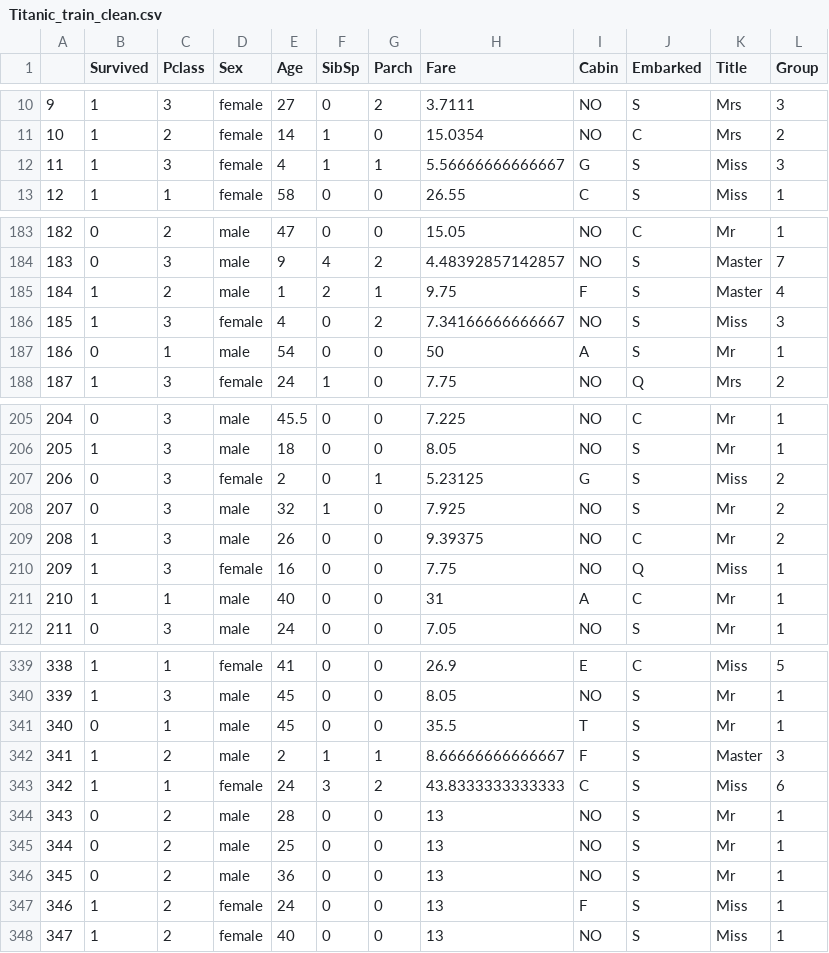
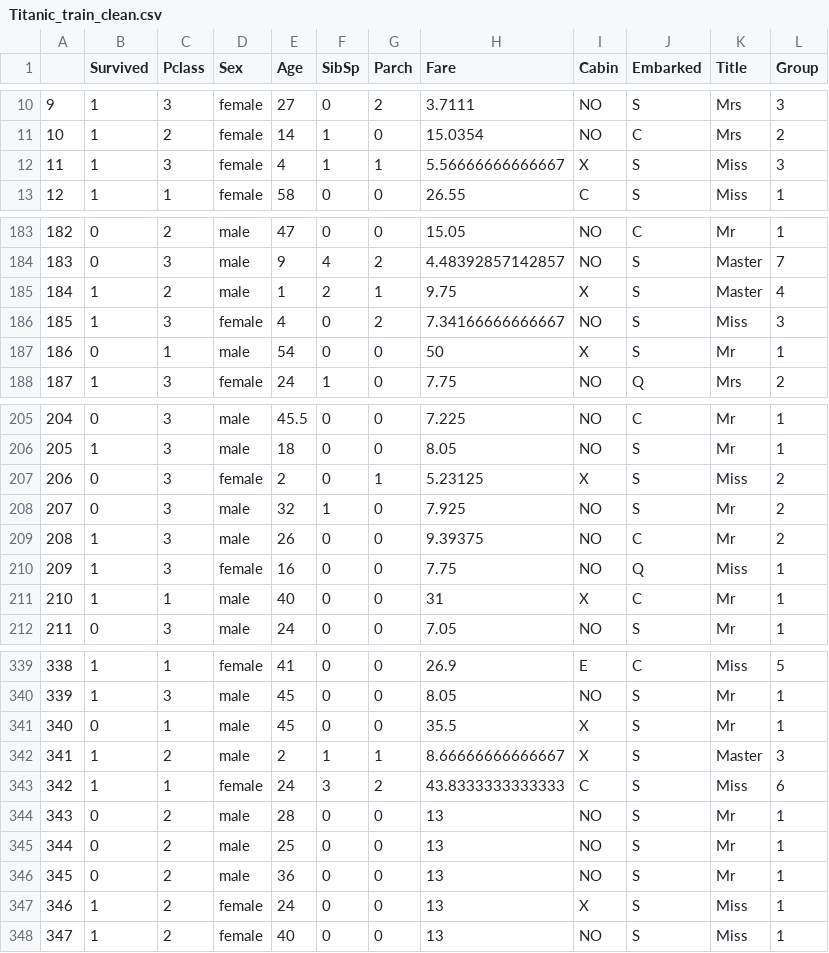
Before and after one commit to vboix2/PRA2_NetejaDades, a CSV file: data/Titanic_train_clean.csv, drawn as a sheet; only a part is shown, gaps mark what is left out; the diff covers the shown part only.

```diff
--- a/data/Titanic_train_clean.csv
+++ b/data/Titanic_train_clean.csv
@@ -11,3 +11,3 @@
 "10",1,2,"female",14,1,0,15.0354,"NO","C","Mrs",2
-"11",1,3,"female",4,1,1,5.56666666666667,"G","S","Miss",3
+"11",1,3,"female",4,1,1,5.56666666666667,"X","S","Miss",3
 "12",1,1,"female",58,0,0,26.55,"C","S","Miss",1
@@ -184,5 +184,5 @@
 "183",0,3,"male",9,4,2,4.48392857142857,"NO","S","Master",7
-"184",1,2,"male",1,2,1,9.75,"F","S","Master",4
+"184",1,2,"male",1,2,1,9.75,"X","S","Master",4
 "185",1,3,"female",4,0,2,7.34166666666667,"NO","S","Miss",3
-"186",0,1,"male",54,0,0,50,"A","S","Mr",1
+"186",0,1,"male",54,0,0,50,"X","S","Mr",1
 "187",1,3,"female",24,1,0,7.75,"NO","Q","Mrs",2
@@ -206,3 +206,3 @@
 "205",1,3,"male",18,0,0,8.05,"NO","S","Mr",1
-"206",0,3,"female",2,0,1,5.23125,"G","S","Miss",2
+"206",0,3,"female",2,0,1,5.23125,"X","S","Miss",2
 "207",0,3,"male",32,1,0,7.925,"NO","S","Mr",2
@@ -210,3 +210,3 @@
 "209",1,3,"female",16,0,0,7.75,"NO","Q","Miss",1
-"210",1,1,"male",40,0,0,31,"A","C","Mr",1
+"210",1,1,"male",40,0,0,31,"X","C","Mr",1
 "211",0,3,"male",24,0,0,7.05,"NO","S","Mr",1
@@ -340,4 +340,4 @@
 "339",1,3,"male",45,0,0,8.05,"NO","S","Mr",1
-"340",0,1,"male",45,0,0,35.5,"T","S","Mr",1
-"341",1,2,"male",2,1,1,8.66666666666667,"F","S","Master",3
+"340",0,1,"male",45,0,0,35.5,"X","S","Mr",1
+"341",1,2,"male",2,1,1,8.66666666666667,"X","S","Master",3
 "342",1,1,"female",24,3,2,43.8333333333333,"C","S","Miss",6
@@ -346,3 +346,3 @@
 "345",0,2,"male",36,0,0,13,"NO","S","Mr",1
-"346",1,2,"female",24,0,0,13,"F","S","Miss",1
+"346",1,2,"female",24,0,0,13,"X","S","Miss",1
 "347",1,2,"female",40,0,0,13,"NO","S","Miss",1
```
Also changed, not shown: 25 edited cells elsewhere in this file, data/Titanic_test_clean.csv, 1 other file.
